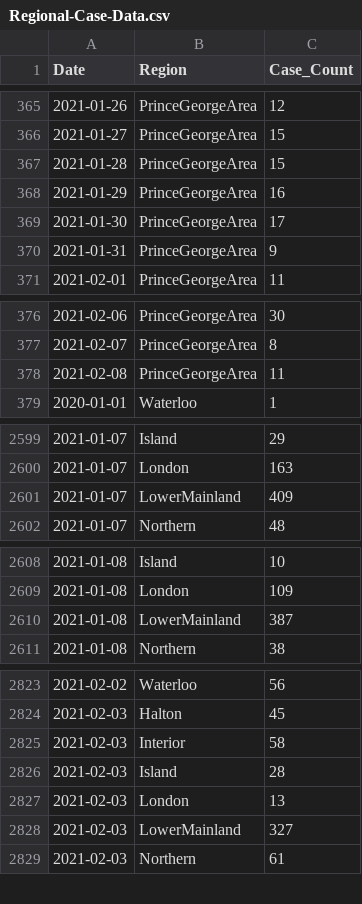
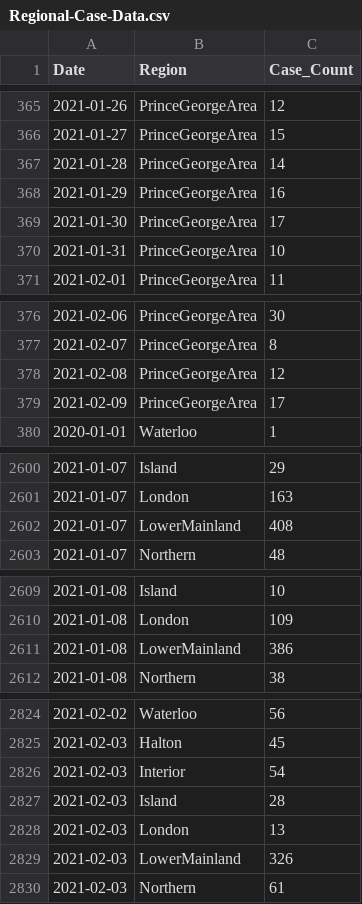
Before and after one commit to peliopoulos/COVID, a CSV file: Regional-Case-Data.csv, drawn as a sheet; only a part is shown, gaps mark what is left out; the diff covers the shown part only.

```diff
--- a/Regional-Case-Data.csv
+++ b/Regional-Case-Data.csv
@@ -366,6 +366,6 @@ Date,Region,Case_Count
 2021-01-27,PrinceGeorgeArea,15
-2021-01-28,PrinceGeorgeArea,15
+2021-01-28,PrinceGeorgeArea,14
 2021-01-29,PrinceGeorgeArea,16
 2021-01-30,PrinceGeorgeArea,17
-2021-01-31,PrinceGeorgeArea,9
+2021-01-31,PrinceGeorgeArea,10
 2021-02-01,PrinceGeorgeArea,11
@@ -377,3 +377,4 @@ Date,Region,Case_Count
 2021-02-07,PrinceGeorgeArea,8
-2021-02-08,PrinceGeorgeArea,11
+2021-02-08,PrinceGeorgeArea,12
+2021-02-09,PrinceGeorgeArea,17
 2020-01-01,Waterloo,1
@@ -2600,3 +2601,3 @@ Date,Region,Case_Count
 2021-01-07,London,163
-2021-01-07,LowerMainland,409
+2021-01-07,LowerMainland,408
 2021-01-07,Northern,48
@@ -2609,3 +2610,3 @@ Date,Region,Case_Count
 2021-01-08,London,109
-2021-01-08,LowerMainland,387
+2021-01-08,LowerMainland,386
 2021-01-08,Northern,38
@@ -2824,6 +2825,6 @@ Date,Region,Case_Count
 2021-02-03,Halton,45
-2021-02-03,Interior,58
+2021-02-03,Interior,54
 2021-02-03,Island,28
 2021-02-03,London,13
-2021-02-03,LowerMainland,327
+2021-02-03,LowerMainland,326
 2021-02-03,Northern,61
```
Also changed, not shown: 6 added rows and 10 edited cells elsewhere in this file.
